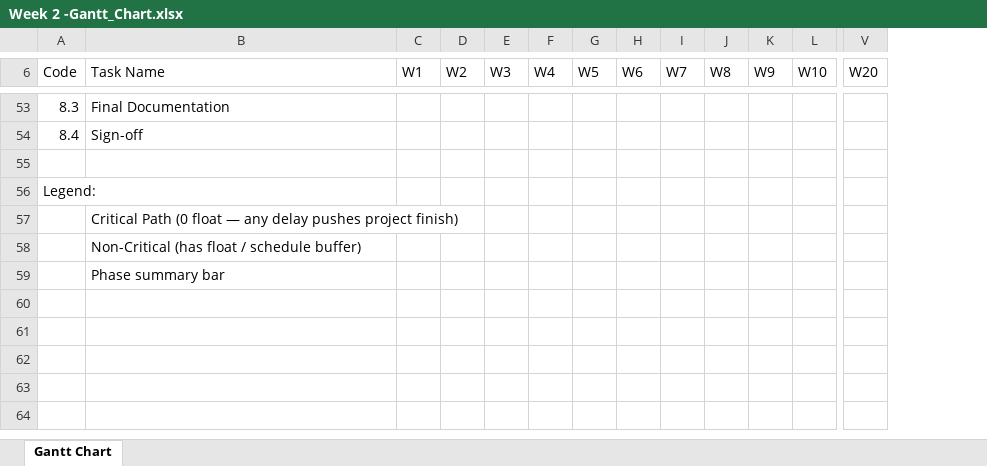
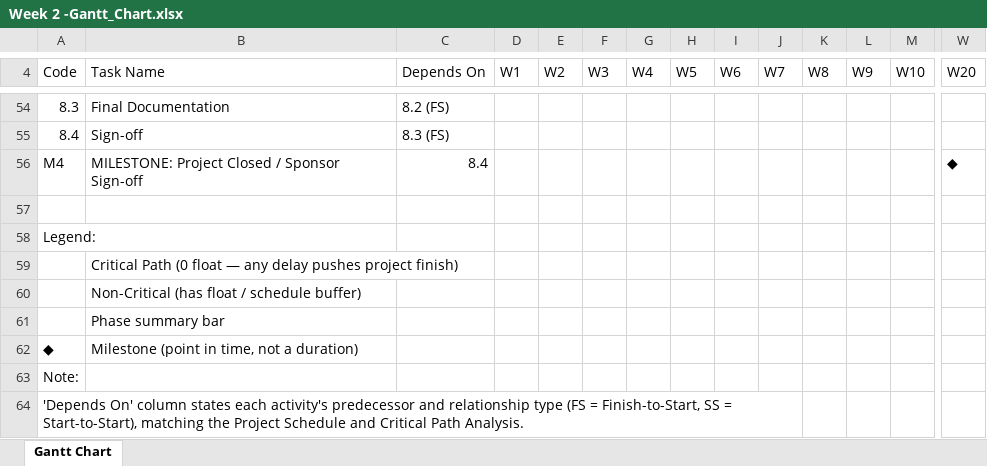
Before and after one commit to Tarrose/AnalystLab-Africa-Internship, an Excel workbook: Week 2 -Gantt_Chart.xlsx, sheet Gantt Chart, drawn as a sheet; only a part is shown, gaps mark what is left out; values as stored, in another font and other column widths than the file's, no cell formats; table styles not drawn; rows hold the shown columns only; the diff covers the shown part only; the diff names each change by its address in the sheet, - before the commit and + after, or states it on an @@ line.

```diff
--- a/Week 2 -Gantt_Chart.xlsx (sheet Gantt Chart)
+++ b/Week 2 -Gantt_Chart.xlsx (sheet Gantt Chart)
+column C (Depends On), rows 54-55: 8.2 (FS) | 8.3 (FS)
+row 56: M4 | MILESTONE: Project Closed / Sponsor Sign-off | 8.4 |  |  |  |  |  |  |  |  |  |  | ◆
+row 62: ◆ | Milestone (point in time, not a duration)
+row 63: Note:
+row 64: 'Depends On' column states each activity's predecessor and relationship type (FS = Finish-to-Start, SS = Start-to-Start), matching the Project Schedule and Critical Path Analysis.
```
Also changed, not shown: 3 added rows, 2 removed rows and 2 edited cells elsewhere in this sheet, cell formats.
